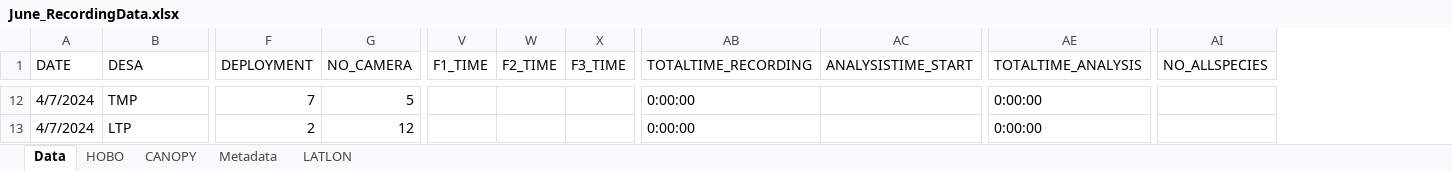
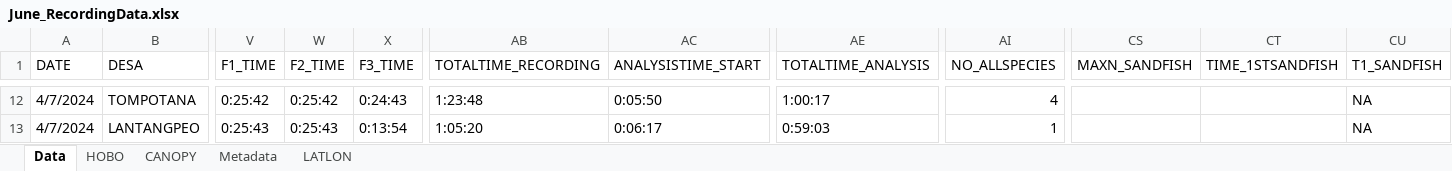
Before and after one commit to swulfing/TanakekeProject, an Excel workbook: URUVS/Datasheets/URUV/06.2024/June_RecordingData.xlsx, sheet Data, drawn as a sheet; only a part is shown, gaps mark what is left out; values as stored, in another font and other column widths than the file's, no cell formats; removed rows and columns are numbered as before the commit, all else as after; the diff covers the shown part only; the diff names each change by its address in the sheet, - before the commit and + after, or states it on an @@ line.

```diff
--- a/URUVS/Datasheets/URUV/06.2024/June_RecordingData.xlsx (sheet Data)
+++ b/URUVS/Datasheets/URUV/06.2024/June_RecordingData.xlsx (sheet Data)
@@ column F (DEPLOYMENT) hidden, rows 12-13: 7 | 2 @@
@@ column G (NO_CAMERA) hidden, rows 12-13: 5 | 12 @@
+column CS (MAXN_SANDFISH), empty
+column CT (TIME_1STSANDFISH), empty
+column CU (T1_SANDFISH), rows 12-13: NA | NA
-B12 (DESA): TMP
+B12 (DESA): TOMPOTANA
-V12 (F1_TIME): (empty)
+V12 (F1_TIME): 0:25:42
-W12 (F2_TIME): (empty)
+W12 (F2_TIME): 0:25:42
-X12 (F3_TIME): (empty)
+X12 (F3_TIME): 0:24:43
-AB12 (TOTALTIME_RECORDING): 0:00:00
+AB12 (TOTALTIME_RECORDING): 1:23:48
-AC12 (ANALYSISTIME_START): (empty)
+AC12 (ANALYSISTIME_START): 0:05:50
-AE12 (TOTALTIME_ANALYSIS): 0:00:00
+AE12 (TOTALTIME_ANALYSIS): 1:00:17
-AI12 (NO_ALLSPECIES): (empty)
+AI12 (NO_ALLSPECIES): 4
-B13 (DESA): LTP
+B13 (DESA): LANTANGPEO
-V13 (F1_TIME): (empty)
+V13 (F1_TIME): 0:25:43
-W13 (F2_TIME): (empty)
+W13 (F2_TIME): 0:25:43
-X13 (F3_TIME): (empty)
+X13 (F3_TIME): 0:13:54
-AB13 (TOTALTIME_RECORDING): 0:00:00
+AB13 (TOTALTIME_RECORDING): 1:05:20
-AC13 (ANALYSISTIME_START): (empty)
+AC13 (ANALYSISTIME_START): 0:06:17
-AE13 (TOTALTIME_ANALYSIS): 0:00:00
+AE13 (TOTALTIME_ANALYSIS): 0:59:03
-AI13 (NO_ALLSPECIES): (empty)
+AI13 (NO_ALLSPECIES): 1
```
Also changed, not shown: 310 edited cells elsewhere in this sheet, cell formats, formulas that keep their value, 5 other files.
